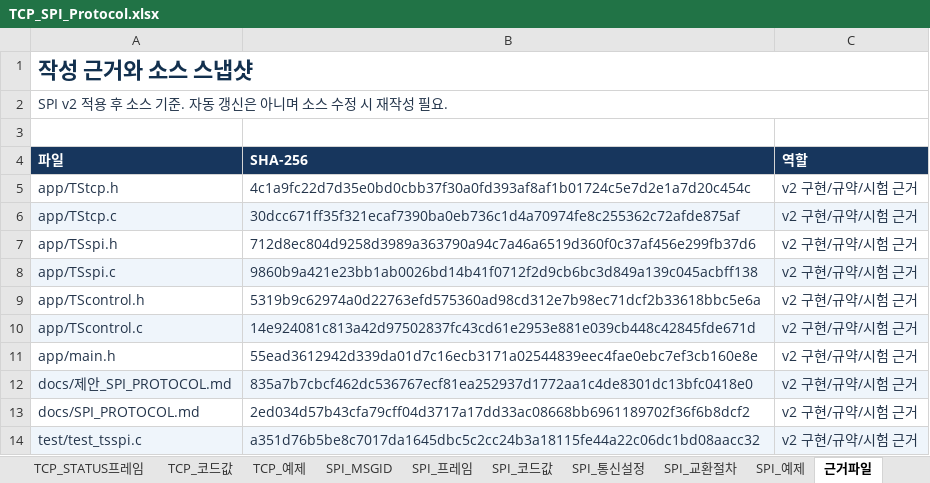
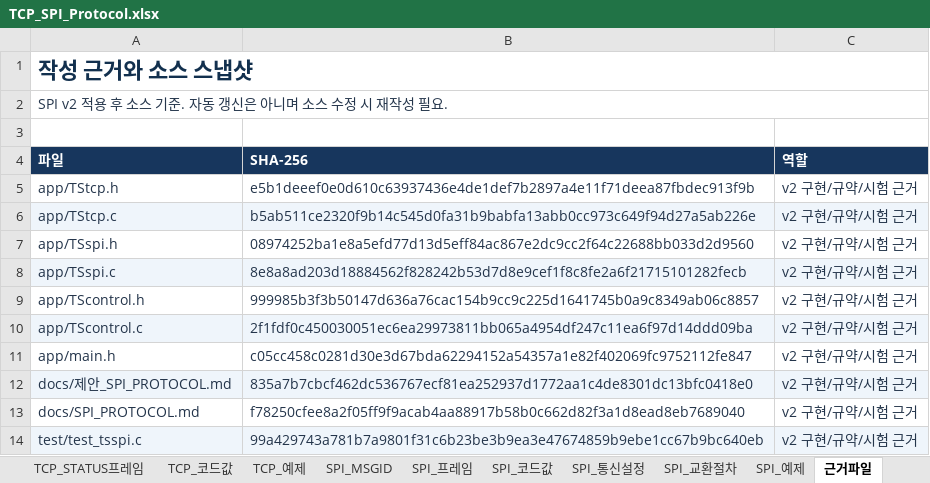
Before and after one commit to takecareYata/oht_project, an Excel workbook: oht_controller/docs/TCP_SPI_Protocol.xlsx, sheet 근거파일, drawn as a sheet; values as stored, in another font and other column widths than the file's, no borders; the diff names each change by its address in the sheet, - before the commit and + after, or states it on an @@ line.

```diff
--- a/oht_controller/docs/TCP_SPI_Protocol.xlsx (sheet 근거파일)
+++ b/oht_controller/docs/TCP_SPI_Protocol.xlsx (sheet 근거파일)
-B5 (SHA-256): 4c1a9fc22d7d35e0bd0cbb37f30a0fd393af8af1b01724c5e7d2e1a7d20c454c
+B5 (SHA-256): e5b1deeef0e0d610c63937436e4de1def7b2897a4e11f71deea87fbdec913f9b
-B6 (SHA-256): 30dcc671ff35f321ecaf7390ba0eb736c1d4a70974fe8c255362c72afde875af
+B6 (SHA-256): b5ab511ce2320f9b14c545d0fa31b9babfa13abb0cc973c649f94d27a5ab226e
-B7 (SHA-256): 712d8ec804d9258d3989a363790a94c7a46a6519d360f0c37af456e299fb37d6
+B7 (SHA-256): 08974252ba1e8a5efd77d13d5eff84ac867e2dc9cc2f64c22688bb033d2d9560
-B8 (SHA-256): 9860b9a421e23bb1ab0026bd14b41f0712f2d9cb6bc3d849a139c045acbff138
+B8 (SHA-256): 8e8a8ad203d18884562f828242b53d7d8e9cef1f8c8fe2a6f21715101282fecb
-B9 (SHA-256): 5319b9c62974a0d22763efd575360ad98cd312e7b98ec71dcf2b33618bbc5e6a
+B9 (SHA-256): 999985b3f3b50147d636a76cac154b9cc9c225d1641745b0a9c8349ab06c8857
-B10 (SHA-256): 14e924081c813a42d97502837fc43cd61e2953e881e039cb448c42845fde671d
+B10 (SHA-256): 2f1fdf0c450030051ec6ea29973811bb065a4954df247c11ea6f97d14ddd09ba
-B11 (SHA-256): 55ead3612942d339da01d7c16ecb3171a02544839eec4fae0ebc7ef3cb160e8e
+B11 (SHA-256): c05cc458c0281d30e3d67bda62294152a54357a1e82f402069fc9752112fe847
-B13 (SHA-256): 2ed034d57b43cfa79cff04d3717a17dd33ac08668bb6961189702f36f6b8dcf2
+B13 (SHA-256): f78250cfee8a2f05ff9f9acab4aa88917b58b0c662d82f3a1d8ead8eb7689040
-B14 (SHA-256): a351d76b5be8c7017da1645dbc5c2cc24b3a18115fe44a22c06dc1bd08aacc32
+B14 (SHA-256): 99a429743a781b7a9801f31c6b23be3b9ea3e47674859b9ebe1cc67b9bc640eb
```
Also changed, not shown: sheet TCP_코드값, sheet SPI_교환절차, sheet SPI_통신설정, sheet 개요, 13 other files.
